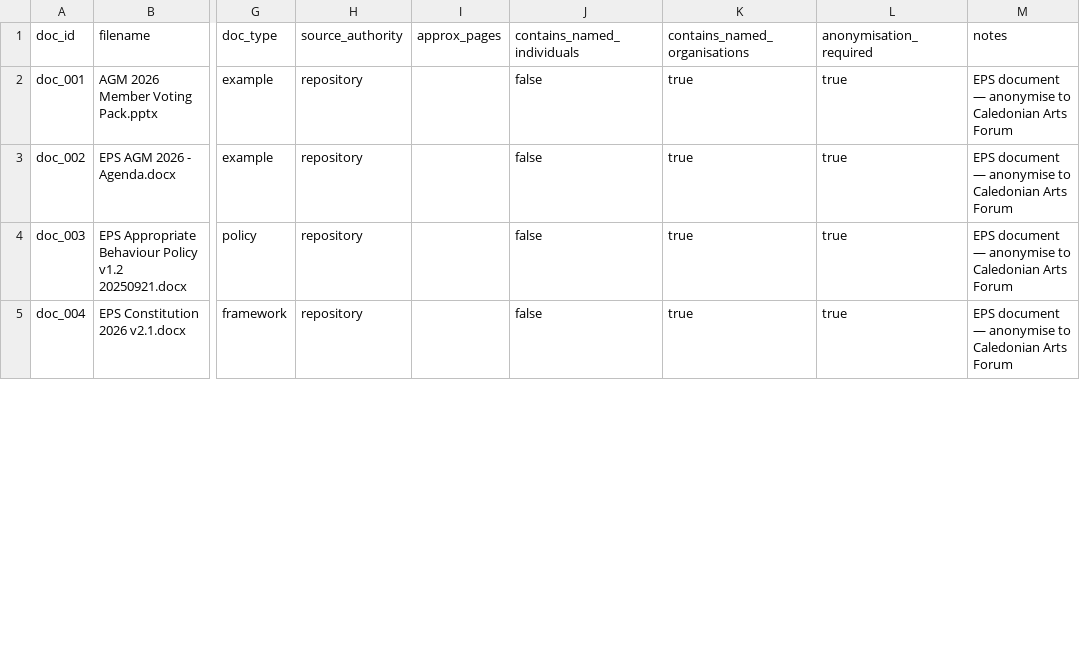
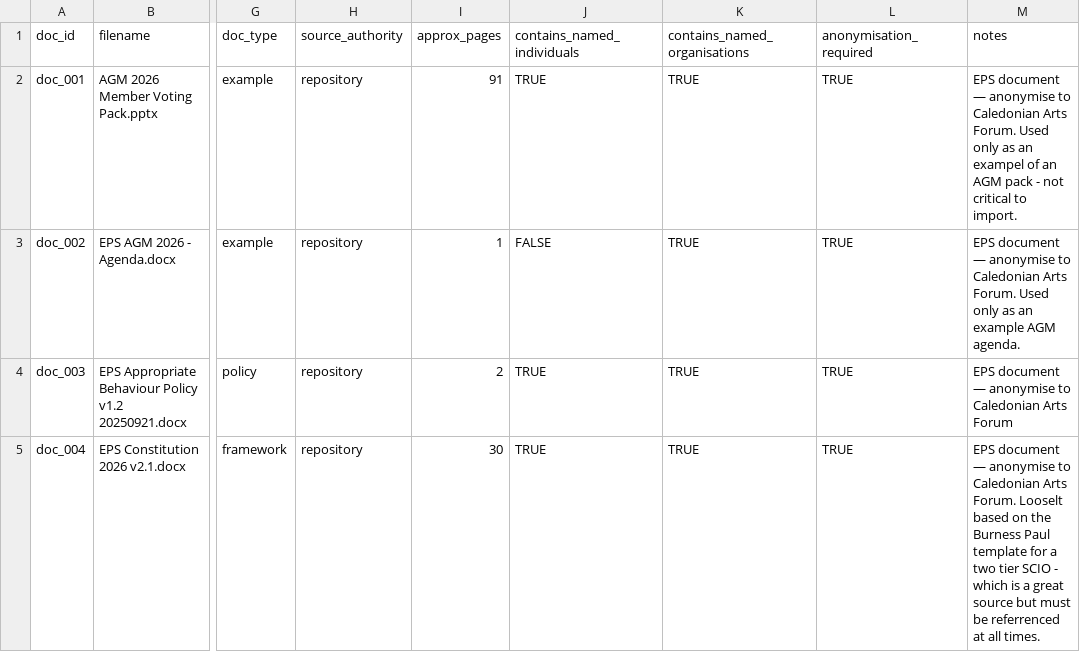
Before and after one commit to Stuart-Gilliland/Charity-compliance-engine, a CSV file: docs/metadata-schema/document-inventory.csv, drawn as a sheet; only a part is shown, gaps mark what is left out; the diff covers the shown part only; the diff names each change by its address in the sheet, - before the commit and + after, or states it on an @@ line.

Commit message:
docs: update document inventory — review notes and page counts added

```diff
--- a/docs/metadata-schema/document-inventory.csv
+++ b/docs/metadata-schema/document-inventory.csv
-I2 (approx_pages): (empty)
+I2 (approx_pages): 91
-J2 (contains_named_individuals): false
+J2 (contains_named_individuals): TRUE
-K2:K5 (contains_named_organisations): true
+K2:K5 (contains_named_organisations): TRUE
-L2:L5 (anonymisation_required): true
+L2:L5 (anonymisation_required): TRUE
-M2 (notes): …Caledonian Arts Forum
+M2 (notes): …Caledonian Arts Forum. Used only as an exampel of an AGM pack - not critical to import.
-I3 (approx_pages): (empty)
+I3 (approx_pages): 1
-J3 (contains_named_individuals): false
+J3 (contains_named_individuals): FALSE
-M3 (notes): …Caledonian Arts Forum
+M3 (notes): …Caledonian Arts Forum. Used only as an example AGM agenda.
-I4 (approx_pages): (empty)
+I4 (approx_pages): 2
-J4:J5 (contains_named_individuals): false
+J4:J5 (contains_named_individuals): TRUE
-I5 (approx_pages): (empty)
+I5 (approx_pages): 30
-M5 (notes): …Caledonian Arts Forum
+M5 (notes): …Caledonian Arts Forum. Looselt based on the Burness Paul template for a two tier SCIO - which is a great source but must be referrenced at all times.
```
Also changed, not shown: 142 edited cells elsewhere in this file.
